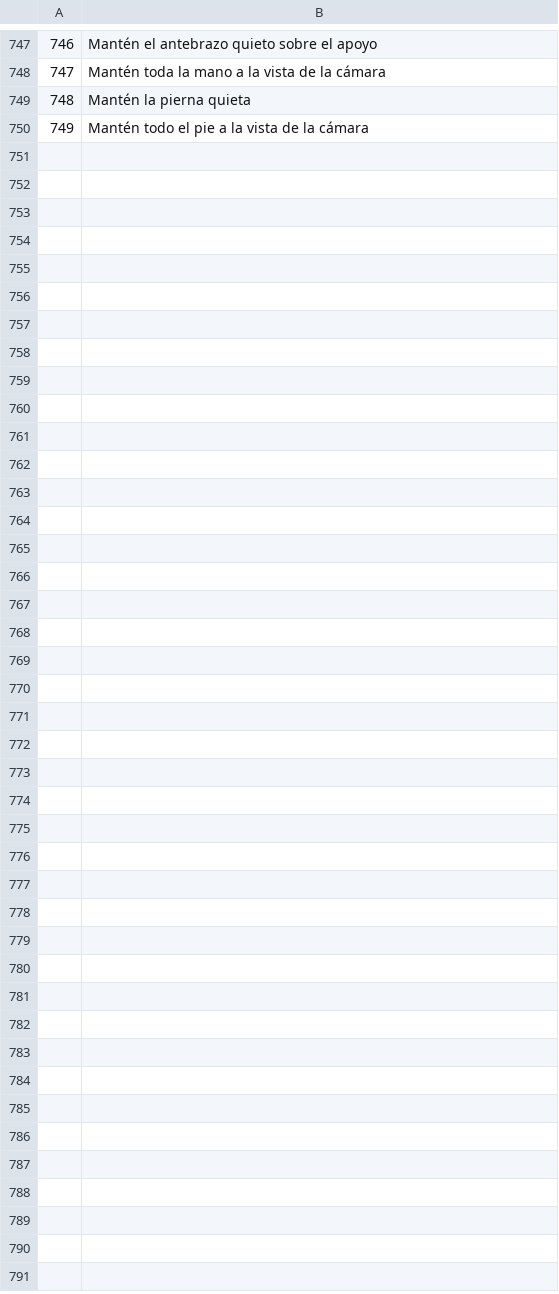
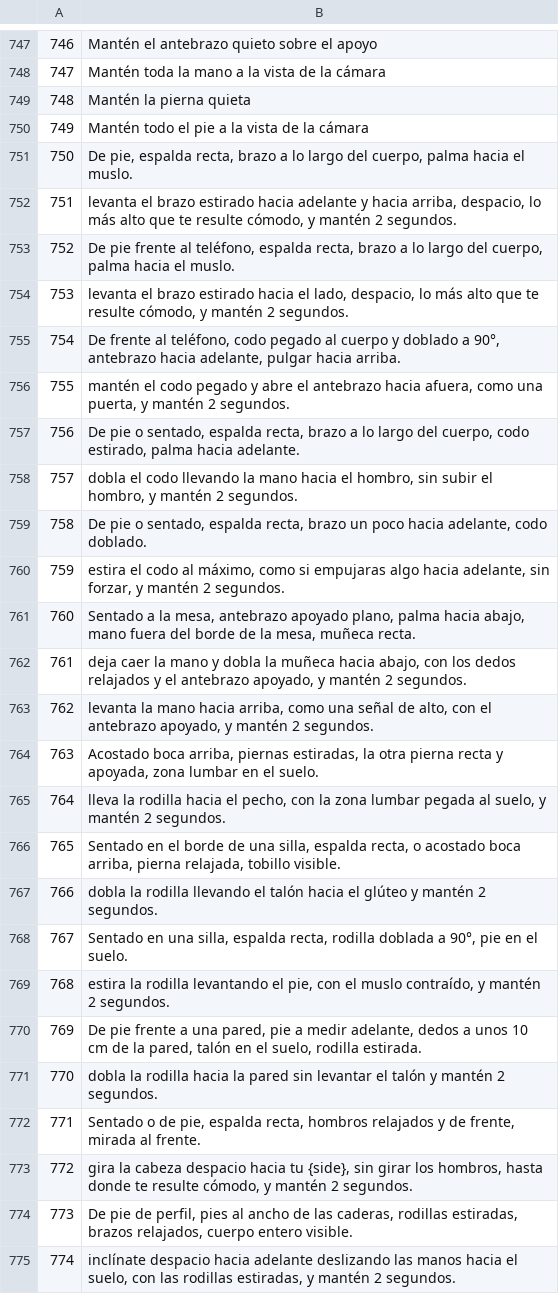
Before and after one commit to Themauritian1996/mobilis, a TSV file: i18n-src/es.text.tsv, drawn as a sheet; only a part is shown, gaps mark what is left out.

```diff
--- a/i18n-src/es.text.tsv
+++ b/i18n-src/es.text.tsv
@@ -750 +750,26 @@
 749	Mantén todo el pie a la vista de la cámara
+750	De pie, espalda recta, brazo a lo largo del cuerpo, palma hacia el muslo.
+751	levanta el brazo estirado hacia adelante y hacia arriba, despacio, lo más alto que te resulte cómodo, y mantén 2 segundos.
+752	De pie frente al teléfono, espalda recta, brazo a lo largo del cuerpo, palma hacia el muslo.
+753	levanta el brazo estirado hacia el lado, despacio, lo más alto que te resulte cómodo, y mantén 2 segundos.
+754	De frente al teléfono, codo pegado al cuerpo y doblado a 90°, antebrazo hacia adelante, pulgar hacia arriba.
+755	mantén el codo pegado y abre el antebrazo hacia afuera, como una puerta, y mantén 2 segundos.
+756	De pie o sentado, espalda recta, brazo a lo largo del cuerpo, codo estirado, palma hacia adelante.
+757	dobla el codo llevando la mano hacia el hombro, sin subir el hombro, y mantén 2 segundos.
+758	De pie o sentado, espalda recta, brazo un poco hacia adelante, codo doblado.
+759	estira el codo al máximo, como si empujaras algo hacia adelante, sin forzar, y mantén 2 segundos.
+760	Sentado a la mesa, antebrazo apoyado plano, palma hacia abajo, mano fuera del borde de la mesa, muñeca recta.
+761	deja caer la mano y dobla la muñeca hacia abajo, con los dedos relajados y el antebrazo apoyado, y mantén 2 segundos.
+762	levanta la mano hacia arriba, como una señal de alto, con el antebrazo apoyado, y mantén 2 segundos.
+763	Acostado boca arriba, piernas estiradas, la otra pierna recta y apoyada, zona lumbar en el suelo.
+764	lleva la rodilla hacia el pecho, con la zona lumbar pegada al suelo, y mantén 2 segundos.
+765	Sentado en el borde de una silla, espalda recta, o acostado boca arriba, pierna relajada, tobillo visible.
+766	dobla la rodilla llevando el talón hacia el glúteo y mantén 2 segundos.
+767	Sentado en una silla, espalda recta, rodilla doblada a 90°, pie en el suelo.
+768	estira la rodilla levantando el pie, con el muslo contraído, y mantén 2 segundos.
+769	De pie frente a una pared, pie a medir adelante, dedos a unos 10 cm de la pared, talón en el suelo, rodilla estirada.
+770	dobla la rodilla hacia la pared sin levantar el talón y mantén 2 segundos.
+771	Sentado o de pie, espalda recta, hombros relajados y de frente, mirada al frente.
+772	gira la cabeza despacio hacia tu {side}, sin girar los hombros, hasta donde te resulte cómodo, y mantén 2 segundos.
+773	De pie de perfil, pies al ancho de las caderas, rodillas estiradas, brazos relajados, cuerpo entero visible.
+774	inclínate despacio hacia adelante deslizando las manos hacia el suelo, con las rodillas estiradas, y mantén 2 segundos.
```
Also changed, not shown: i18n-src/ar.text.tsv, i18n-src/pt.text.tsv, 17 other files.
